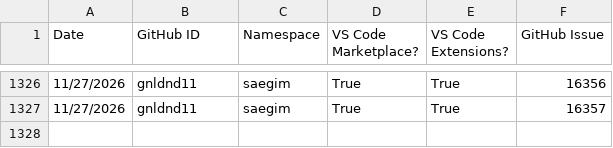
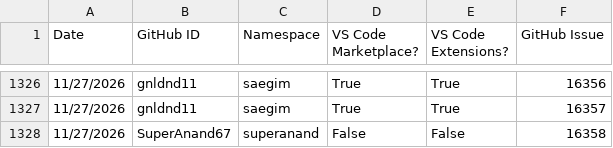
Before and after one commit to EclipseFdn/open-vsx.org, a CSV file: namespace-stats/namespace-stats.csv, drawn as a sheet; only a part is shown, gaps mark what is left out.

```diff
--- a/namespace-stats/namespace-stats.csv
+++ b/namespace-stats/namespace-stats.csv
@@ -1327 +1327,2 @@ Date, GitHub ID, Namespace, VS Code Marketplace?, VS Code Extensions?, GitHub Is
 11/27/2026,gnldnd11,saegim,True,True,16357
+11/27/2026,SuperAnand67,superanand,False,False,16358
```
